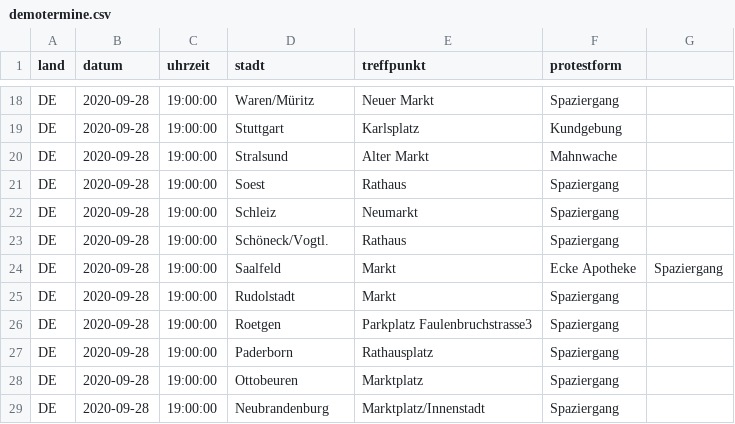
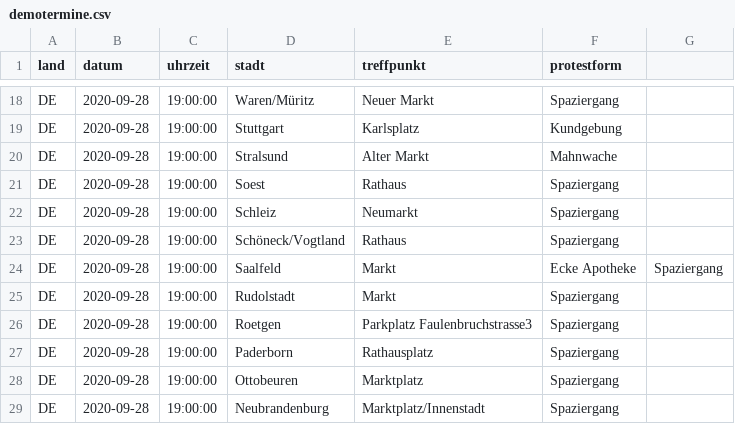
Before and after one commit to anonymous-tld/m.terminkalender.top, a CSV file: _data/demotermine.csv, drawn as a sheet; only a part is shown, gaps mark what is left out.

Commit message:
Update demotermine.csv from https://demo.terminkalender.top/demotermine.csv

```diff
--- a/_data/demotermine.csv
+++ b/_data/demotermine.csv
@@ -22,3 +22,3 @@ DE,2020-09-28,19:00:00,Soest,Rathaus,Spaziergang
 DE,2020-09-28,19:00:00,Schleiz,Neumarkt,Spaziergang
-DE,2020-09-28,19:00:00,Schöneck/Vogtl.,Rathaus,Spaziergang
+DE,2020-09-28,19:00:00,Schöneck/Vogtland,Rathaus,Spaziergang
 DE,2020-09-28,19:00:00,Saalfeld,Markt, Ecke Apotheke,Spaziergang
```
